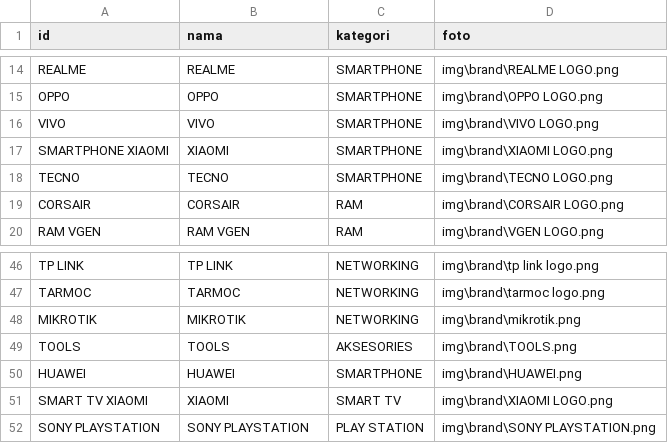
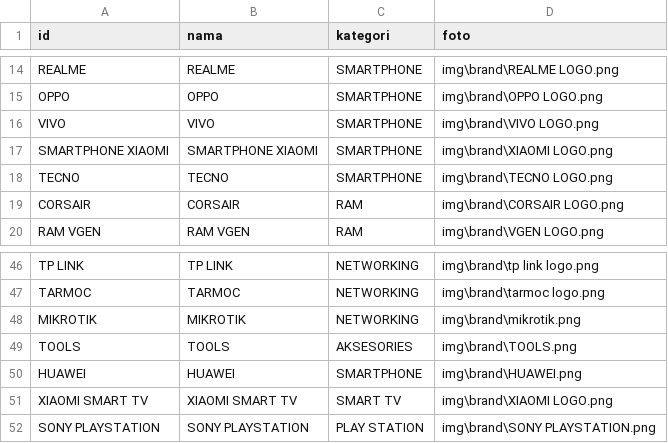
Before and after one commit to fendyfreelancestore/fendyfreelancestore, a CSV file: brand.csv, drawn as a sheet; only a part is shown, gaps mark what is left out.

Commit message:
Add files via upload

```diff
--- a/brand.csv
+++ b/brand.csv
@@ -16,3 +16,3 @@ OPPO,OPPO,SMARTPHONE,img\brand\OPPO LOGO.png
 VIVO,VIVO,SMARTPHONE,img\brand\VIVO LOGO.png
-SMARTPHONE XIAOMI,XIAOMI,SMARTPHONE,img\brand\XIAOMI LOGO.png
+SMARTPHONE XIAOMI,SMARTPHONE XIAOMI,SMARTPHONE,img\brand\XIAOMI LOGO.png
 TECNO,TECNO,SMARTPHONE,img\brand\TECNO LOGO.png
@@ -50,3 +50,3 @@ TOOLS,TOOLS,AKSESORIES ,img\brand\TOOLS.png
 HUAWEI,HUAWEI,SMARTPHONE,img\brand\HUAWEI.png
-SMART TV XIAOMI,XIAOMI,SMART TV,img\brand\XIAOMI LOGO.png
+XIAOMI SMART TV,XIAOMI SMART TV,SMART TV,img\brand\XIAOMI LOGO.png
 SONY PLAYSTATION,SONY PLAYSTATION,PLAY STATION,img\brand\SONY PLAYSTATION.png
```
